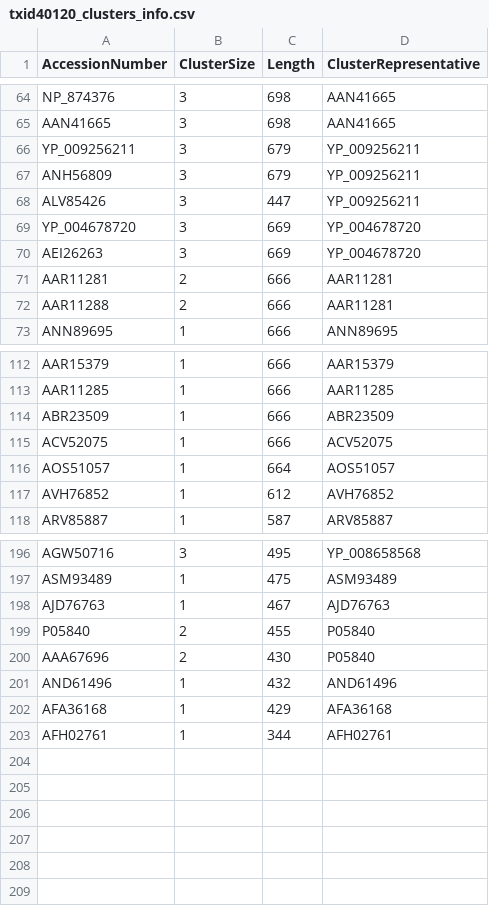
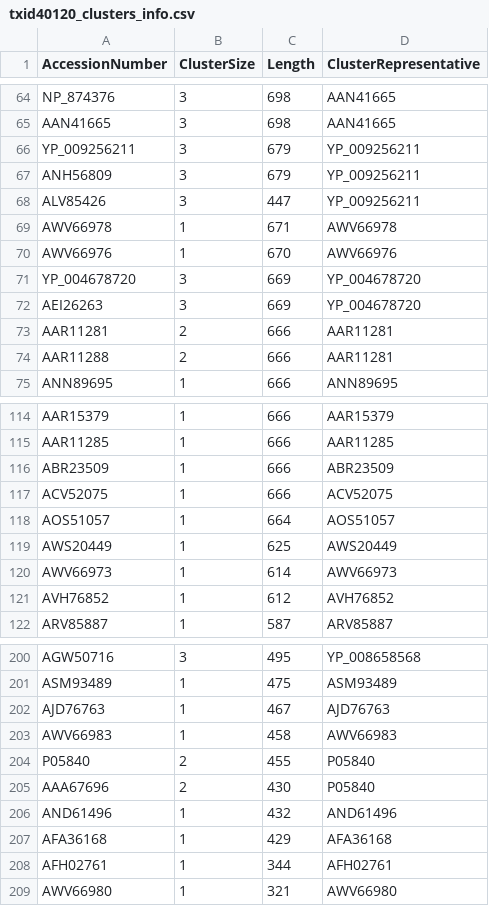
Before and after one commit to josephhughes/ViCTree, a CSV file: txid40120/txid40120_clusters_info.csv, drawn as a sheet; only a part is shown, gaps mark what is left out.

```diff
--- a/txid40120/txid40120_clusters_info.csv
+++ b/txid40120/txid40120_clusters_info.csv
@@ -68,2 +68,4 @@ ANH56809,3,679,YP_009256211
 ALV85426,3,447,YP_009256211
+AWV66978,1,671,AWV66978
+AWV66976,1,670,AWV66976
 YP_004678720,3,669,YP_004678720
@@ -116,2 +118,4 @@ ACV52075,1,666,ACV52075
 AOS51057,1,664,AOS51057
+AWS20449,1,625,AWS20449
+AWV66973,1,614,AWV66973
 AVH76852,1,612,AVH76852
@@ -198,2 +202,3 @@ ASM93489,1,475,ASM93489
 AJD76763,1,467,AJD76763
+AWV66983,1,458,AWV66983
 P05840,2,455,P05840
@@ -203 +208,2 @@ AFA36168,1,429,AFA36168
 AFH02761,1,344,AFH02761
+AWV66980,1,321,AWV66980
```
Also changed, not shown: txid40120/txid40120_label.csv, txid40120/txid40120_label.tsv, 18 other files.
